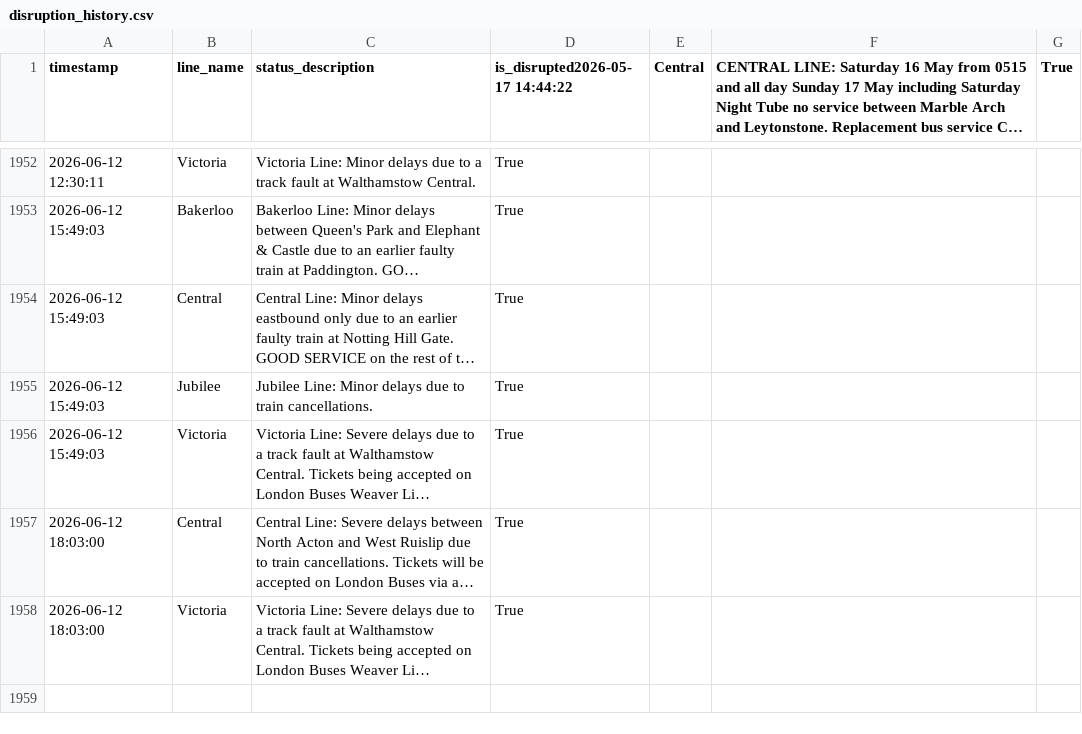
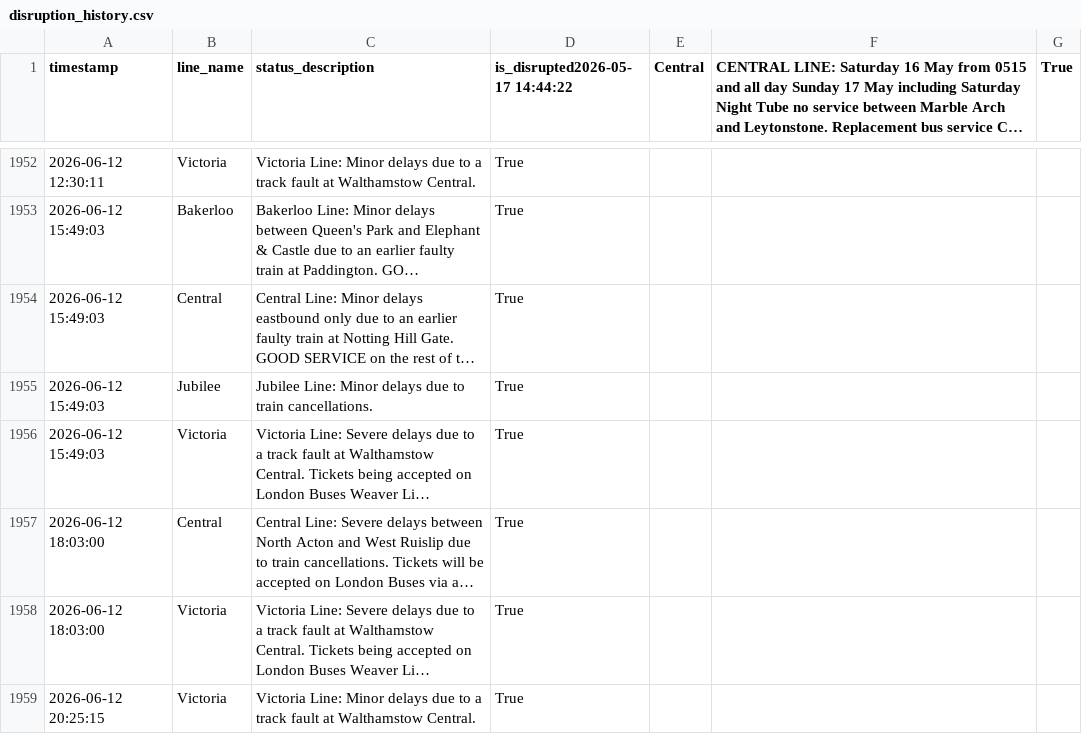
Before and after one commit to CharleyYeung/Data_Analysis, a CSV file: TfL-Realtime-Track/disruption_history.csv, drawn as a sheet; only a part is shown, gaps mark what is left out; long unchanged cells end in …; the diff names each change by its address in the sheet, - before the commit and + after, or states it on an @@ line.

```diff
--- a/TfL-Realtime-Track/disruption_history.csv
+++ b/TfL-Realtime-Track/disruption_history.csv
+row 1959: 2026-06-12 20:25:15 | Victoria | Victoria Line: Minor delays due to a track fault at Walthamstow Central. | True
```
Also changed, not shown: 1 other file.
